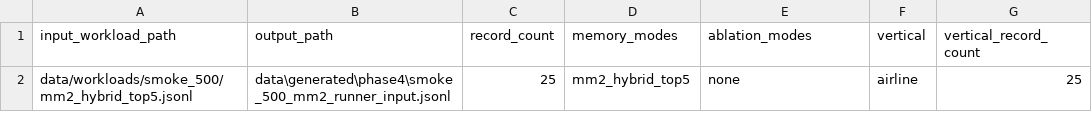
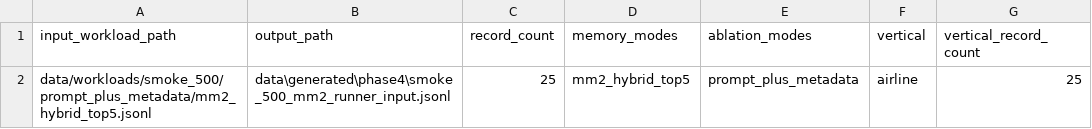
Before and after one commit to Kparos000/LLM-Inference-Optimization-Suite, a CSV file: data/generated/phase4/smoke_workload_export_summary.csv, drawn as a sheet.

Commit message:
Add local HF real inference smoke

```diff
--- a/data/generated/phase4/smoke_workload_export_summary.csv
+++ b/data/generated/phase4/smoke_workload_export_summary.csv
@@ -1,2 +1,2 @@
 input_workload_path,output_path,record_count,memory_modes,ablation_modes,vertical,vertical_record_count
-data/workloads/smoke_500/mm2_hybrid_top5.jsonl,data\generated\phase4\smoke_500_mm2_runner_input.jsonl,25,mm2_hybrid_top5,none,airline,25
+data/workloads/smoke_500/prompt_plus_metadata/mm2_hybrid_top5.jsonl,data\generated\phase4\smoke_500_mm2_runner_input.jsonl,25,mm2_hybrid_top5,prompt_plus_metadata,airline,25
```
Also changed, not shown: 8 other files.
